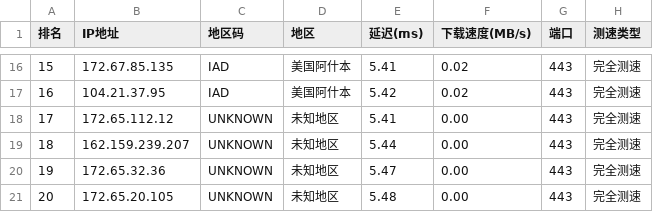
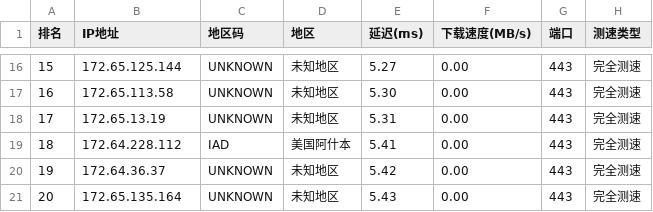
Before and after one commit to ZQ-JACKY/ZQ-CloudFlareScan, a CSV file: ipv4.csv, drawn as a sheet; only a part is shown, gaps mark what is left out; the diff covers the shown part only.

```diff
--- a/ipv4.csv
+++ b/ipv4.csv
@@ -16,6 +16,6 @@
-15,172.67.85.135,IAD,美国阿什本,5.41,0.02,443,完全测速
-16,104.21.37.95,IAD,美国阿什本,5.42,0.02,443,完全测速
-17,172.65.112.12,UNKNOWN,未知地区,5.41,0.00,443,完全测速
-18,162.159.239.207,UNKNOWN,未知地区,5.44,0.00,443,完全测速
-19,172.65.32.36,UNKNOWN,未知地区,5.47,0.00,443,完全测速
-20,172.65.20.105,UNKNOWN,未知地区,5.48,0.00,443,完全测速
+15,172.65.125.144,UNKNOWN,未知地区,5.27,0.00,443,完全测速
+16,172.65.113.58,UNKNOWN,未知地区,5.30,0.00,443,完全测速
+17,172.65.13.19,UNKNOWN,未知地区,5.31,0.00,443,完全测速
+18,172.64.228.112,IAD,美国阿什本,5.41,0.00,443,完全测速
+19,172.64.36.37,UNKNOWN,未知地区,5.42,0.00,443,完全测速
+20,172.65.135.164,UNKNOWN,未知地区,5.43,0.00,443,完全测速
```
Also changed, not shown: 34 edited cells elsewhere in this file.
